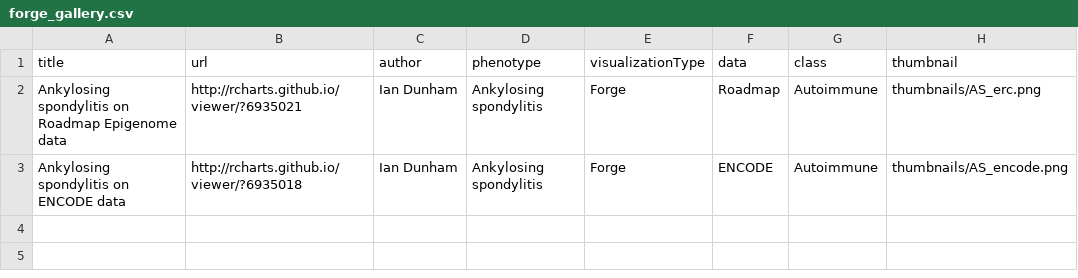
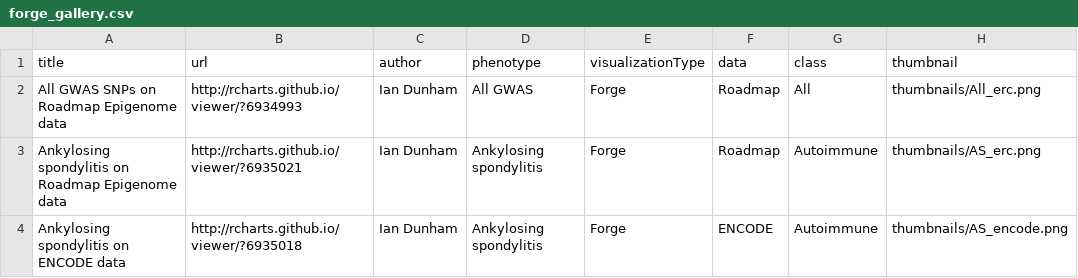
Before and after one commit to iandunham/gallery, a CSV file: forge_gallery.csv, drawn as a sheet; the diff names each change by its address in the sheet, - before the commit and + after, or states it on an @@ line.

Commit message:
All thumb

```diff
--- a/forge_gallery.csv
+++ b/forge_gallery.csv
+row 2: All GWAS SNPs on Roadmap Epigenome data | http://rcharts.github.io/viewer/?6934993 | Ian Dunham | All GWAS | Forge | Roadmap | All | thumbnails/All_erc.png
```
